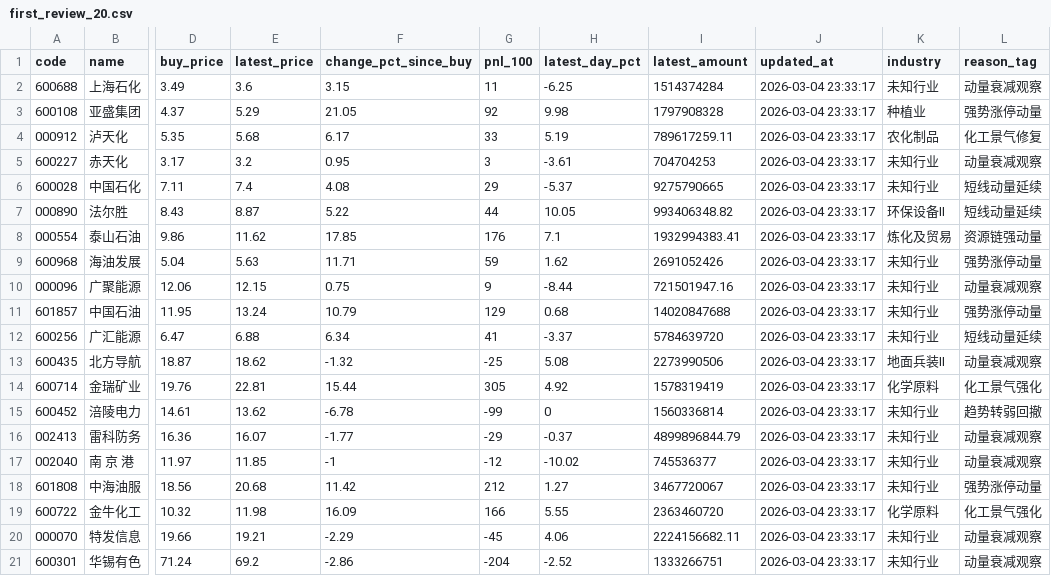
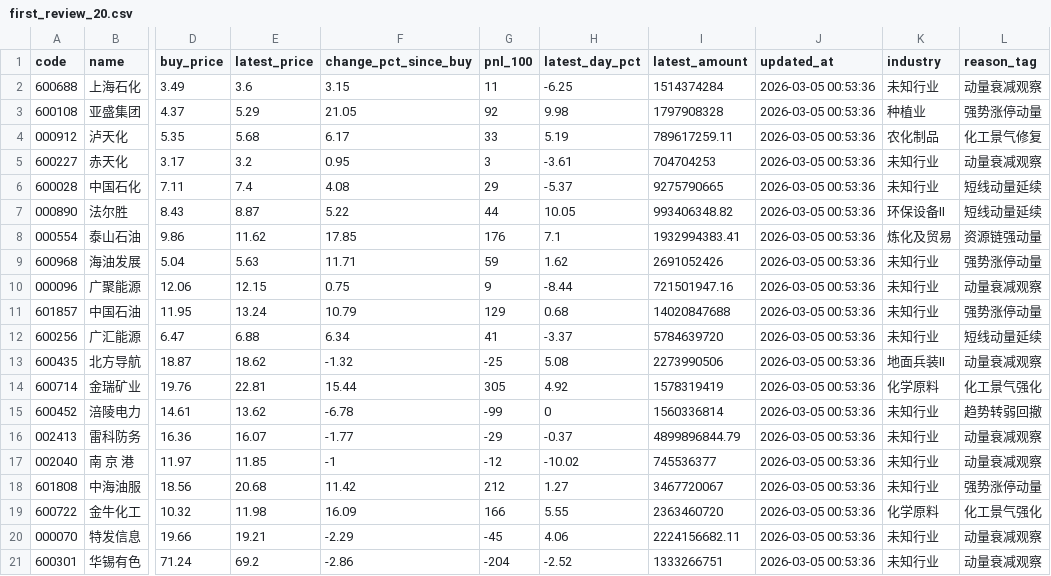
Before and after one commit to lwy-cpu93/-, a CSV file: data/first_review_20.csv, drawn as a sheet; only a part is shown, gaps mark what is left out; the diff names each change by its address in the sheet, - before the commit and + after, or states it on an @@ line.

```diff
--- a/data/first_review_20.csv
+++ b/data/first_review_20.csv
-J2:J21 (updated_at): 2026-03-04 23:33:17
+J2:J21 (updated_at): 2026-03-05 00:53:36
```
Also changed, not shown: data/new_buy_20.csv, 5 other files.
